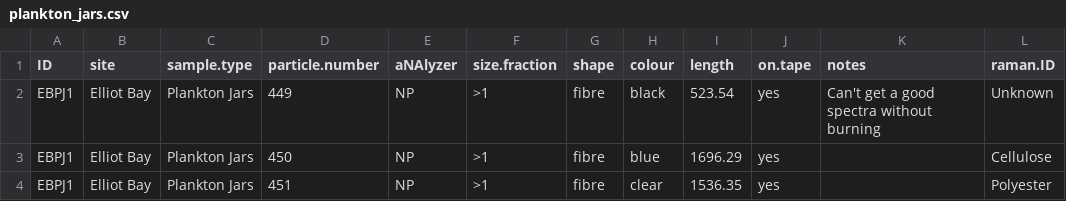
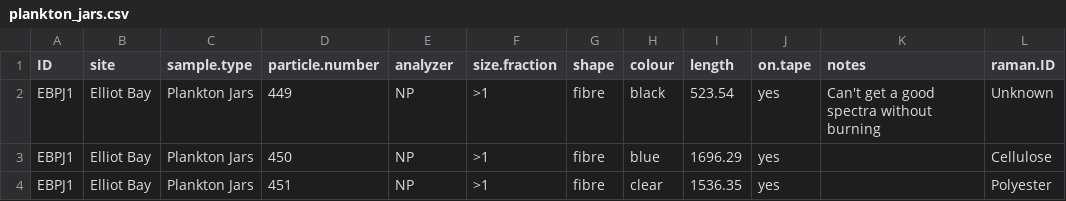
Before and after one commit to GCov/Covernton_et_al_2021_MPs_and_food_webs, a CSV file: plankton_jars.csv, drawn as a sheet; only a part is shown; the diff names each change by its address in the sheet, - before the commit and + after, or states it on an @@ line.

```diff
--- a/plankton_jars.csv
+++ b/plankton_jars.csv
-E1: aNAlyzer
+E1: analyzer
```
Also changed, not shown: 7 other files.
